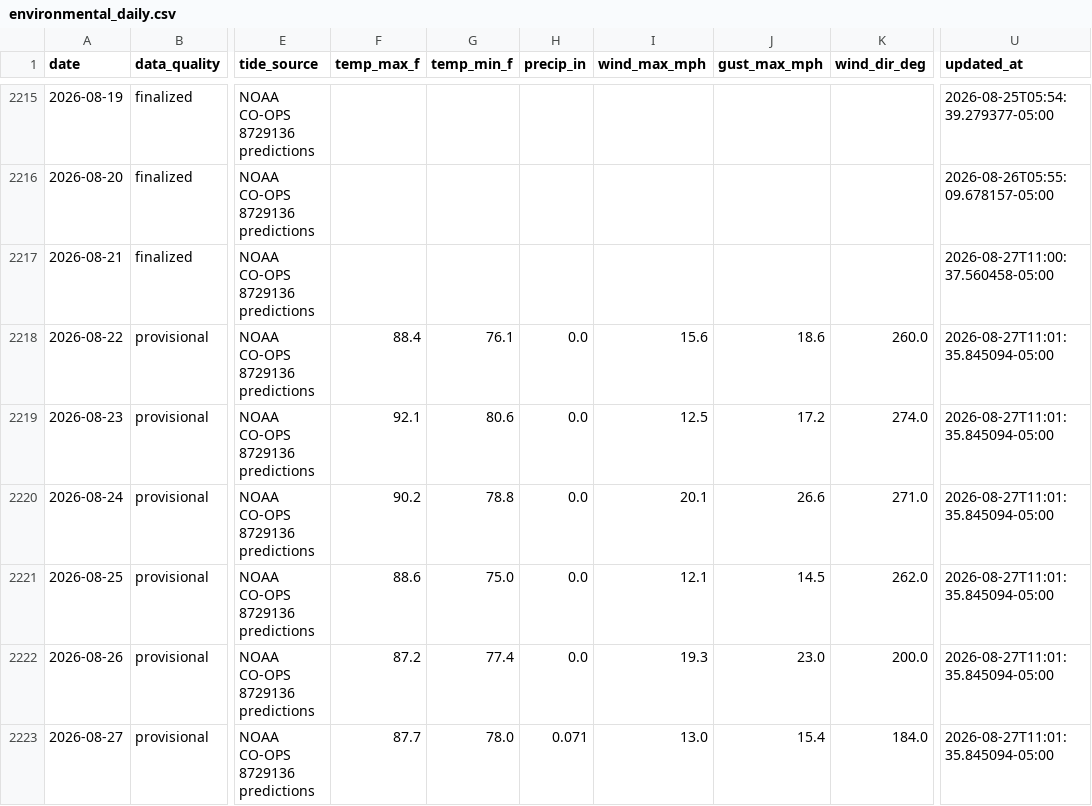
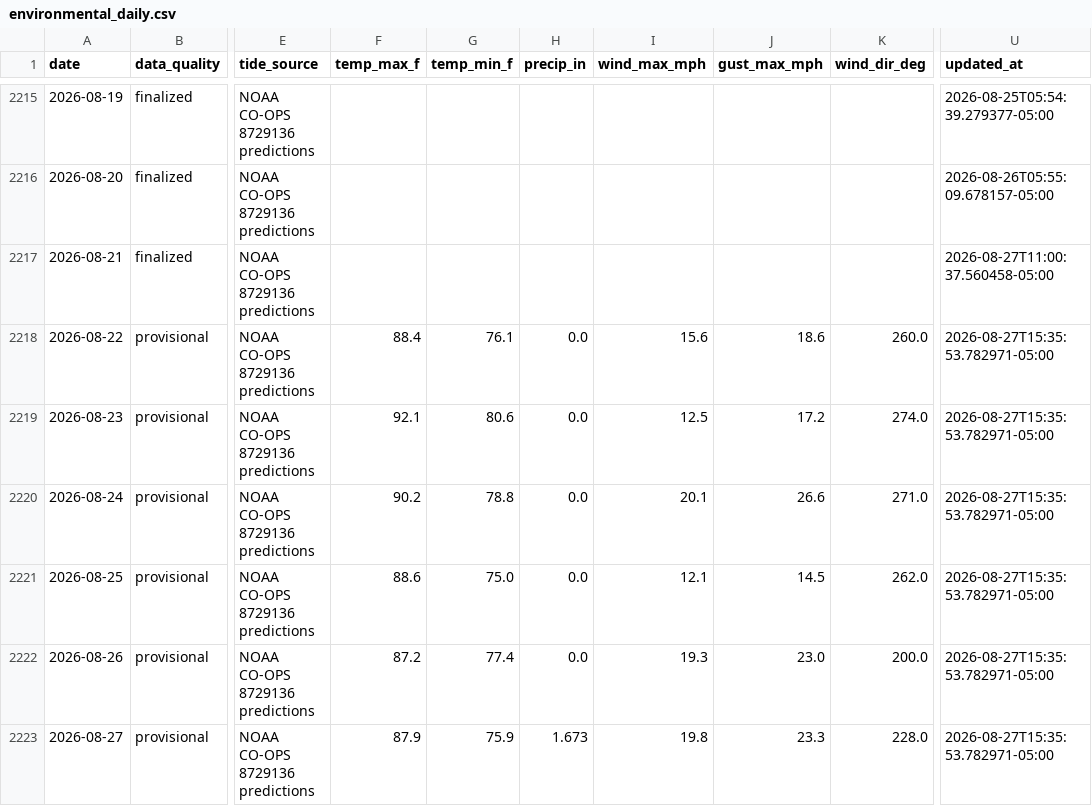
Before and after one commit to DCMedic/safe2swimpcb, a CSV file: data/environmental_daily.csv, drawn as a sheet; only a part is shown, gaps mark what is left out; the diff names each change by its address in the sheet, - before the commit and + after, or states it on an @@ line.

```diff
--- a/data/environmental_daily.csv
+++ b/data/environmental_daily.csv
-U2218:U2223 (updated_at): 2026-08-27T11:01:35.845094-05:00
+U2218:U2223 (updated_at): 2026-08-27T15:35:53.782971-05:00
-F2223 (temp_max_f): 87.7
+F2223 (temp_max_f): 87.9
-G2223 (temp_min_f): 78.0
+G2223 (temp_min_f): 75.9
-H2223 (precip_in): 0.071
+H2223 (precip_in): 1.673
-I2223 (wind_max_mph): 13.0
+I2223 (wind_max_mph): 19.8
-J2223 (gust_max_mph): 15.4
+J2223 (gust_max_mph): 23.3
-K2223 (wind_dir_deg): 184.0
+K2223 (wind_dir_deg): 228.0
```
Also changed, not shown: 1 other file.
